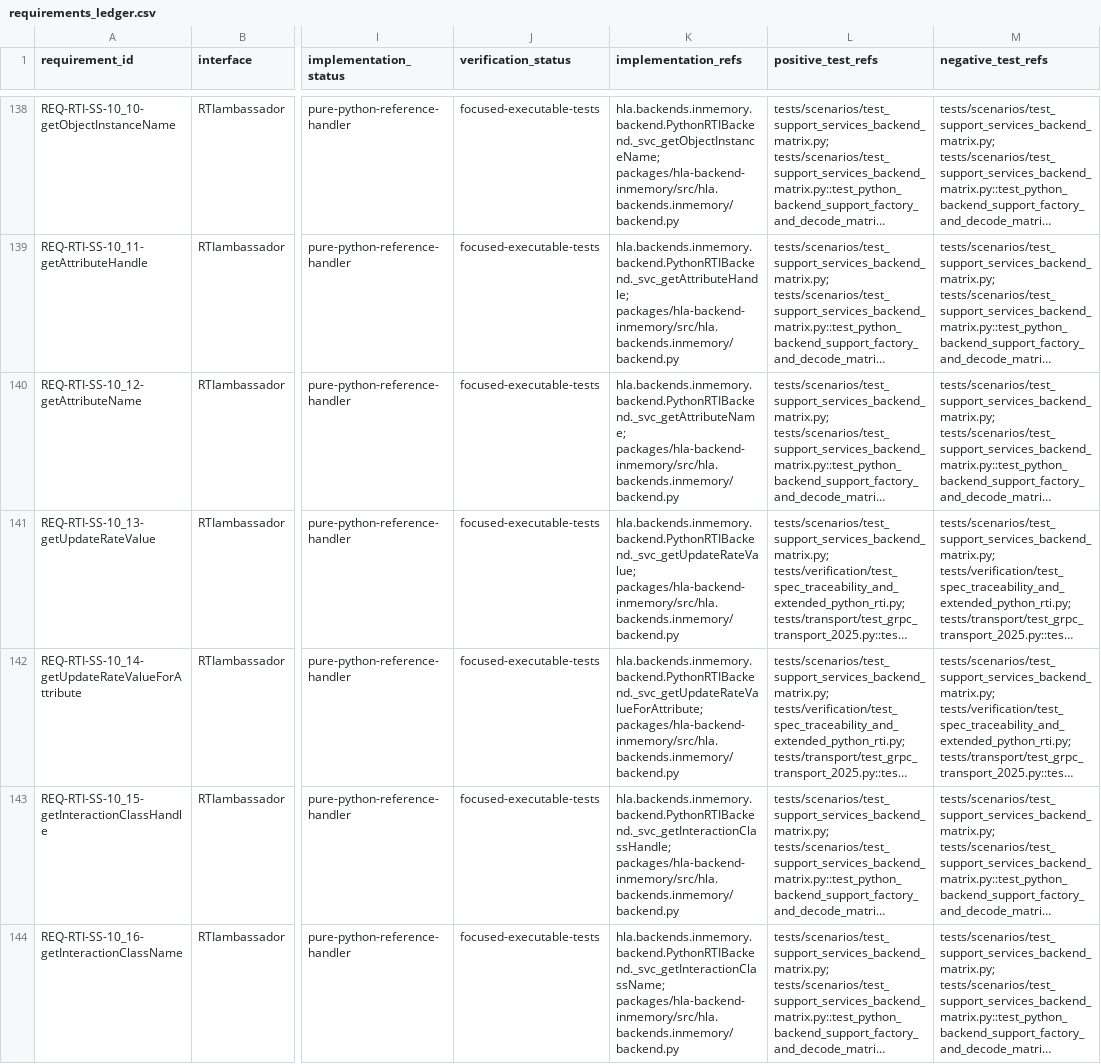
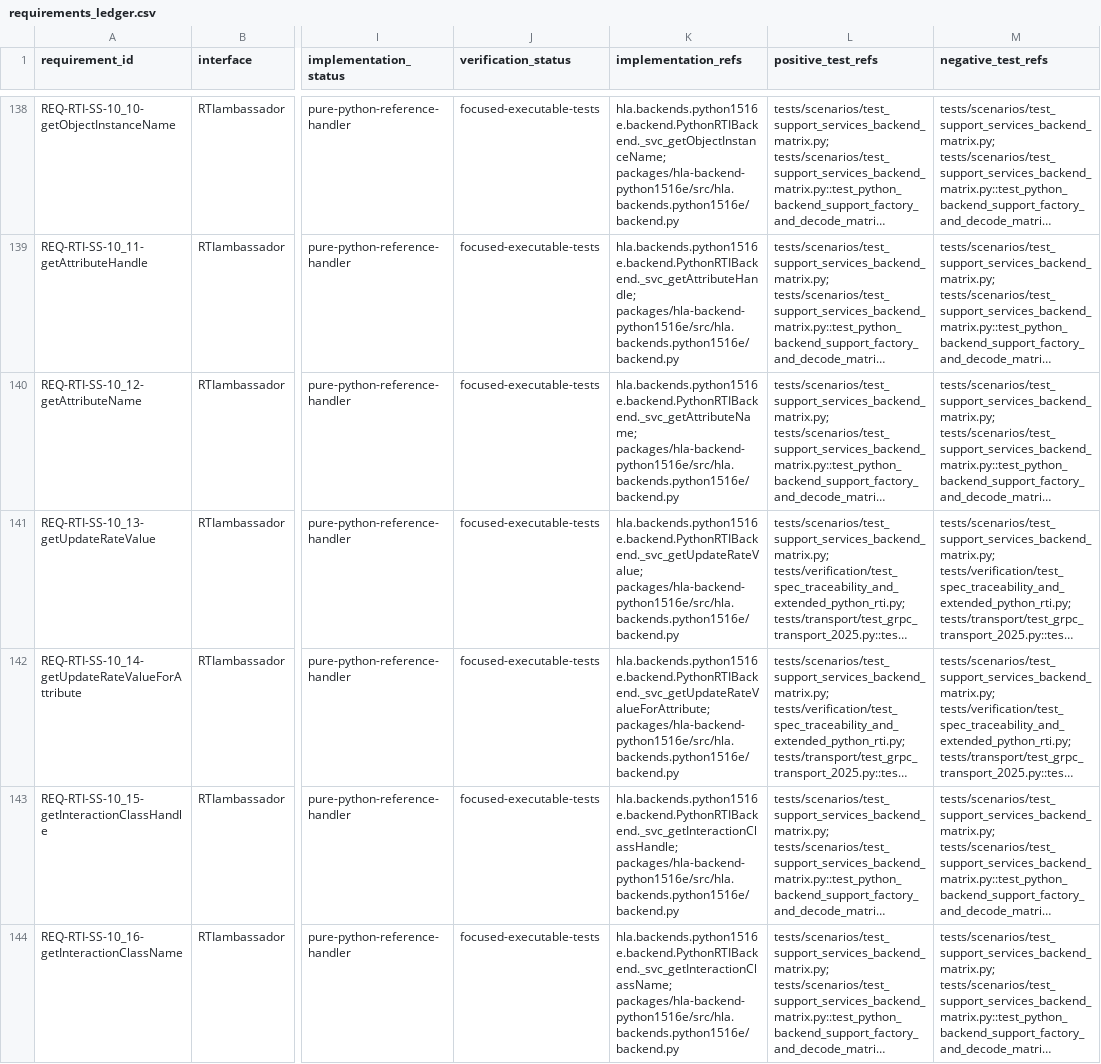
Before and after one commit to sheepfling/sturdy-broccoli, a CSV file: analysis/compliance/requirements_ledger.csv, drawn as a sheet; only a part is shown, gaps mark what is left out; long unchanged cells end in …; the diff covers the shown part only; the diff names each change by its address in the sheet, - before the commit and + after, or states it on an @@ line.

```diff
--- a/analysis/compliance/requirements_ledger.csv
+++ b/analysis/compliance/requirements_ledger.csv
-K138 (implementation_refs): hla.backends.inmemory.backend.PythonRTIBackend._svc_getObjectInstanceName; packages/hla-backend-inmemory/src/hla.backends.inmemory/backend.py
+K138 (implementation_refs): hla.backends.python1516e.backend.PythonRTIBackend._svc_getObjectInstanceName; packages/hla-backend-python1516e/src/hla.backends.python1516e/backend.py
-K139 (implementation_refs): hla.backends.inmemory.backend.PythonRTIBackend._svc_getAttributeHandle; packages/hla-backend-inmemory/src/hla.backends.inmemory/backend.py
+K139 (implementation_refs): hla.backends.python1516e.backend.PythonRTIBackend._svc_getAttributeHandle; packages/hla-backend-python1516e/src/hla.backends.python1516e/backend.py
-K140 (implementation_refs): hla.backends.inmemory.backend.PythonRTIBackend._svc_getAttributeName; packages/hla-backend-inmemory/src/hla.backends.inmemory/backend.py
+K140 (implementation_refs): hla.backends.python1516e.backend.PythonRTIBackend._svc_getAttributeName; packages/hla-backend-python1516e/src/hla.backends.python1516e/backend.py
-K141 (implementation_refs): hla.backends.inmemory.backend.PythonRTIBackend._svc_getUpdateRateValue; packages/hla-backend-inmemory/src/hla.backends.inmemory/backend.py
+K141 (implementation_refs): hla.backends.python1516e.backend.PythonRTIBackend._svc_getUpdateRateValue; packages/hla-backend-python1516e/src/hla.backends.python1516e/backend.py
-K142 (implementation_refs): hla.backends.inmemory.backend.PythonRTIBackend._svc_getUpdateRateValueForAttribute; packages/hla-backend-inmemory/src/hla.backends.inmemory/backend.py
+K142 (implementation_refs): hla.backends.python1516e.backend.PythonRTIBackend._svc_getUpdateRateValueForAttribute; packages/hla-backend-python1516e/src/hla.backends.python1516e/backend.py
-K143 (implementation_refs): hla.backends.inmemory.backend.PythonRTIBackend._svc_getInteractionClassHandle; packages/hla-backend-inmemory/src/hla.backends.inmemory/backend.py
+K143 (implementation_refs): hla.backends.python1516e.backend.PythonRTIBackend._svc_getInteractionClassHandle; packages/hla-backend-python1516e/src/hla.backends.python1516e/backend.py
-K144 (implementation_refs): hla.backends.inmemory.backend.PythonRTIBackend._svc_getInteractionClassName; packages/hla-backend-inmemory/src/hla.backends.inmemory/backend.py
+K144 (implementation_refs): hla.backends.python1516e.backend.PythonRTIBackend._svc_getInteractionClassName; packages/hla-backend-python1516e/src/hla.backends.python1516e/backend.py
```
Also changed, not shown: 157 edited cells elsewhere in this file, analysis/compliance/service_conformance.csv, analysis/compliance/verification_traceability.csv, 57 other files.
